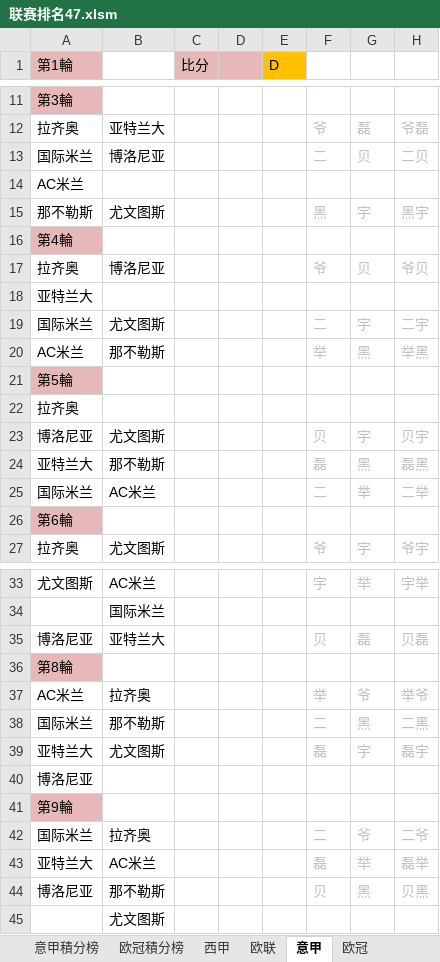
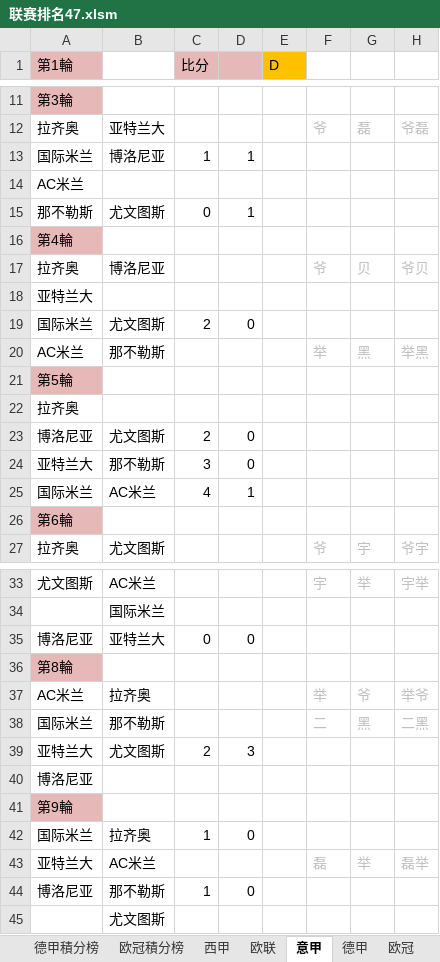
Before and after one commit to yarksee/ISCPrimierLeague, an Excel workbook: 联赛排名47.xlsm, sheet 意甲, drawn as a sheet; only a part is shown, gaps mark what is left out; values as stored, in another font and other column widths than the file's, no borders; removed rows and columns are numbered as before the commit, all else as after; the diff covers the shown part only; the diff names each change by its address in the sheet, - before the commit and + after, or states it on an @@ line.

```diff
--- a/联赛排名47.xlsm (sheet 意甲)
+++ b/联赛排名47.xlsm (sheet 意甲)
+sheet tab: 德甲積分榜
+sheet tab: 德甲
-row 13: 国际米兰 | 博洛尼亚 |  |  |  | 二 | 贝 | 二贝
+row 13: 国际米兰 | 博洛尼亚 | 1 | 1
-row 15: 那不勒斯 | 尤文图斯 |  |  |  | 黑 | 宇 | 黑宇
+row 15: 那不勒斯 | 尤文图斯 | 0 | 1
-row 19: 国际米兰 | 尤文图斯 |  |  |  | 二 | 宇 | 二宇
+row 19: 国际米兰 | 尤文图斯 | 2 | 0
-row 23: 博洛尼亚 | 尤文图斯 |  |  |  | 贝 | 宇 | 贝宇
-row 24: 亚特兰大 | 那不勒斯 |  |  |  | 磊 | 黑 | 磊黑
-row 25: 国际米兰 | AC米兰 |  |  |  | 二 | 举 | 二举
+row 23: 博洛尼亚 | 尤文图斯 | 2 | 0
+row 24: 亚特兰大 | 那不勒斯 | 3 | 0
+row 25: 国际米兰 | AC米兰 | 4 | 1
-row 35: 博洛尼亚 | 亚特兰大 |  |  |  | 贝 | 磊 | 贝磊
+row 35: 博洛尼亚 | 亚特兰大 | 0 | 0
-row 39: 亚特兰大 | 尤文图斯 |  |  |  | 磊 | 宇 | 磊宇
+row 39: 亚特兰大 | 尤文图斯 | 2 | 3
-row 42: 国际米兰 | 拉齐奥 |  |  |  | 二 | 爷 | 二爷
+row 42: 国际米兰 | 拉齐奥 | 1 | 0
-row 44: 博洛尼亚 | 那不勒斯 |  |  |  | 贝 | 黑 | 贝黑
+row 44: 博洛尼亚 | 那不勒斯 | 1 | 0
```
Also changed, not shown: 4 added rows and 4 removed rows elsewhere in this sheet, sheet 达修波得, sheet 意甲積分榜, sheet 西甲, sheet 欧联積分榜, sheet 西甲積分榜, sheet 欧联, 1 more sheet.
